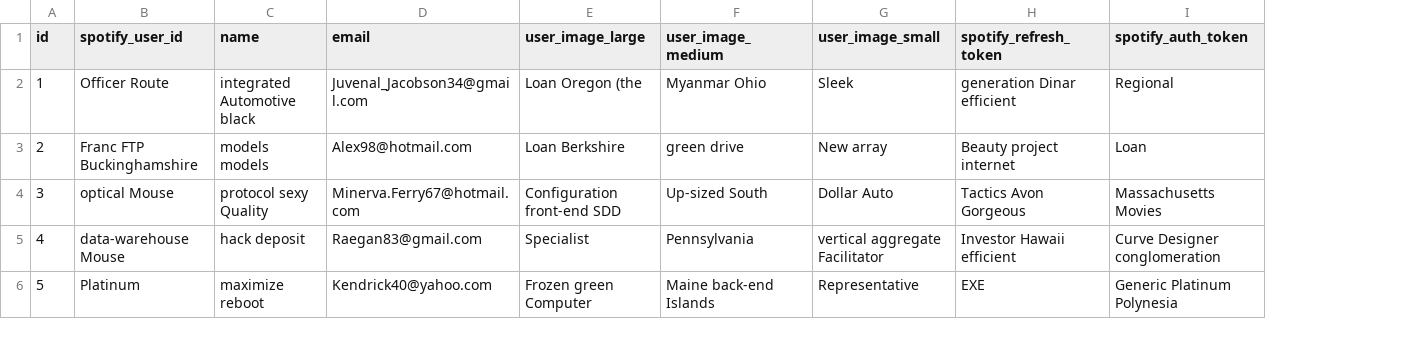
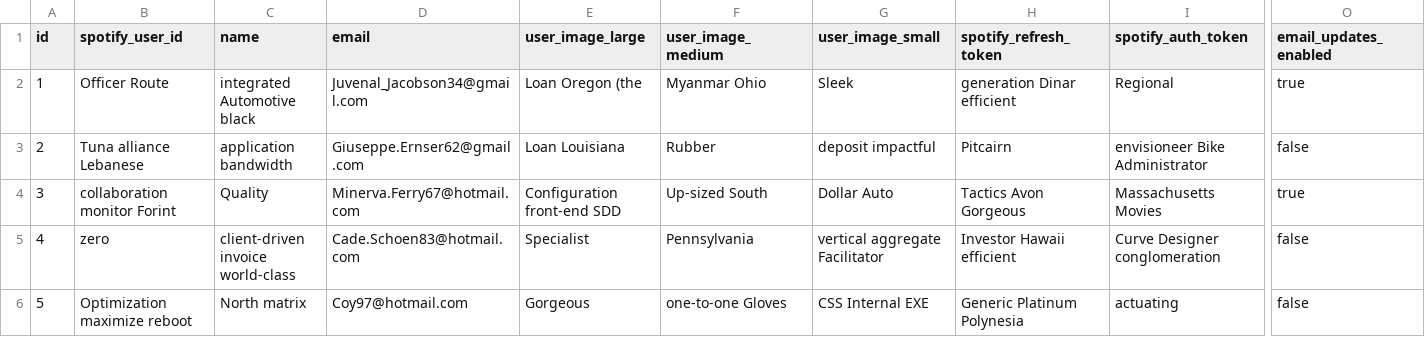
Before and after one commit to dcsp3/lowertones, a CSV file: src/main/resources/config/liquibase/fake-data/app_user_table.csv, drawn as a sheet; only a part is shown, gaps mark what is left out; the diff covers the shown part only; the diff names each change by its address in the sheet, - before the commit and + after, or states it on an @@ line.

Commit message:
may need to revert, regen'd JDL to add vault entity, and modify app user, need to readd lots of files to fix overwritten methods

```diff
--- a/src/main/resources/config/liquibase/fake-data/app_user_table.csv
+++ b/src/main/resources/config/liquibase/fake-data/app_user_table.csv
+column O (email_updates_enabled), rows 2-6: true | false | true | false | false
-B3 (spotify_user_id): Franc FTP Buckinghamshire
+B3 (spotify_user_id): Tuna alliance Lebanese
-C3 (name): models models
+C3 (name): application bandwidth
-D3 (email): Alex98@hotmail.com
+D3 (email): Giuseppe.Ernser62@gmail.com
-E3 (user_image_large): Loan Berkshire
+E3 (user_image_large): Loan Louisiana
-F3 (user_image_medium): green drive
+F3 (user_image_medium): Rubber
-G3 (user_image_small): New array
+G3 (user_image_small): deposit impactful
-H3 (spotify_refresh_token): Beauty project internet
+H3 (spotify_refresh_token): Pitcairn
-I3 (spotify_auth_token): Loan
+I3 (spotify_auth_token): envisioneer Bike Administrator
-B4 (spotify_user_id): optical Mouse
+B4 (spotify_user_id): collaboration monitor Forint
-C4 (name): protocol sexy Quality
+C4 (name): Quality
-B5 (spotify_user_id): data-warehouse Mouse
+B5 (spotify_user_id): zero
-C5 (name): hack deposit
+C5 (name): client-driven invoice world-class
-D5 (email): Raegan83@gmail.com
+D5 (email): Cade.Schoen83@hotmail.com
-B6 (spotify_user_id): Platinum
+B6 (spotify_user_id): Optimization maximize reboot
-C6 (name): maximize reboot
+C6 (name): North matrix
-D6 (email): Kendrick40@yahoo.com
+D6 (email): Coy97@hotmail.com
-E6 (user_image_large): Frozen green Computer
+E6 (user_image_large): Gorgeous
-F6 (user_image_medium): Maine back-end Islands
+F6 (user_image_medium): one-to-one Gloves
-G6 (user_image_small): Representative
+G6 (user_image_small): CSS Internal EXE
-H6 (spotify_refresh_token): EXE
+H6 (spotify_refresh_token): Generic Platinum Polynesia
-I6 (spotify_auth_token): Generic Platinum Polynesia
+I6 (spotify_auth_token): actuating
```
Also changed, not shown: 56 edited cells elsewhere in this file, 47 other files.
